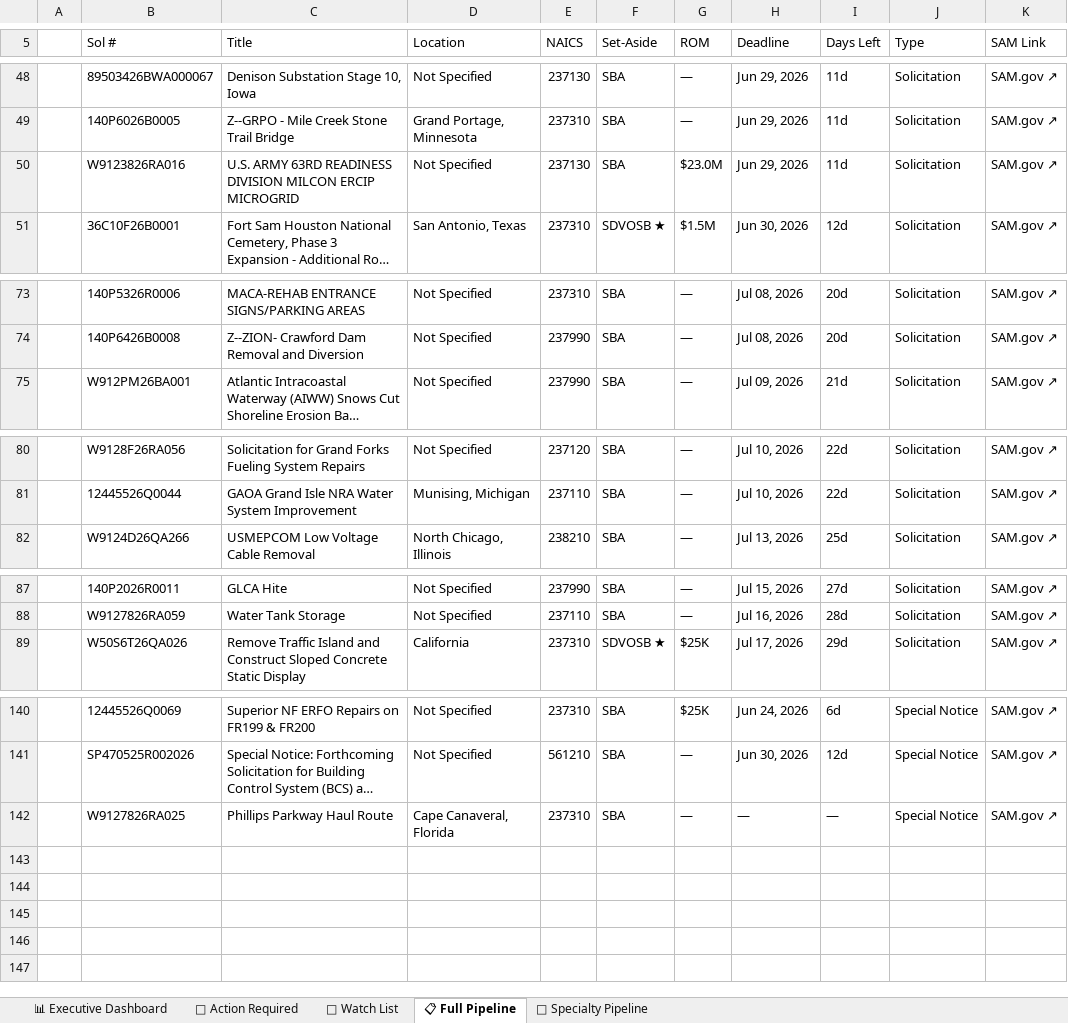
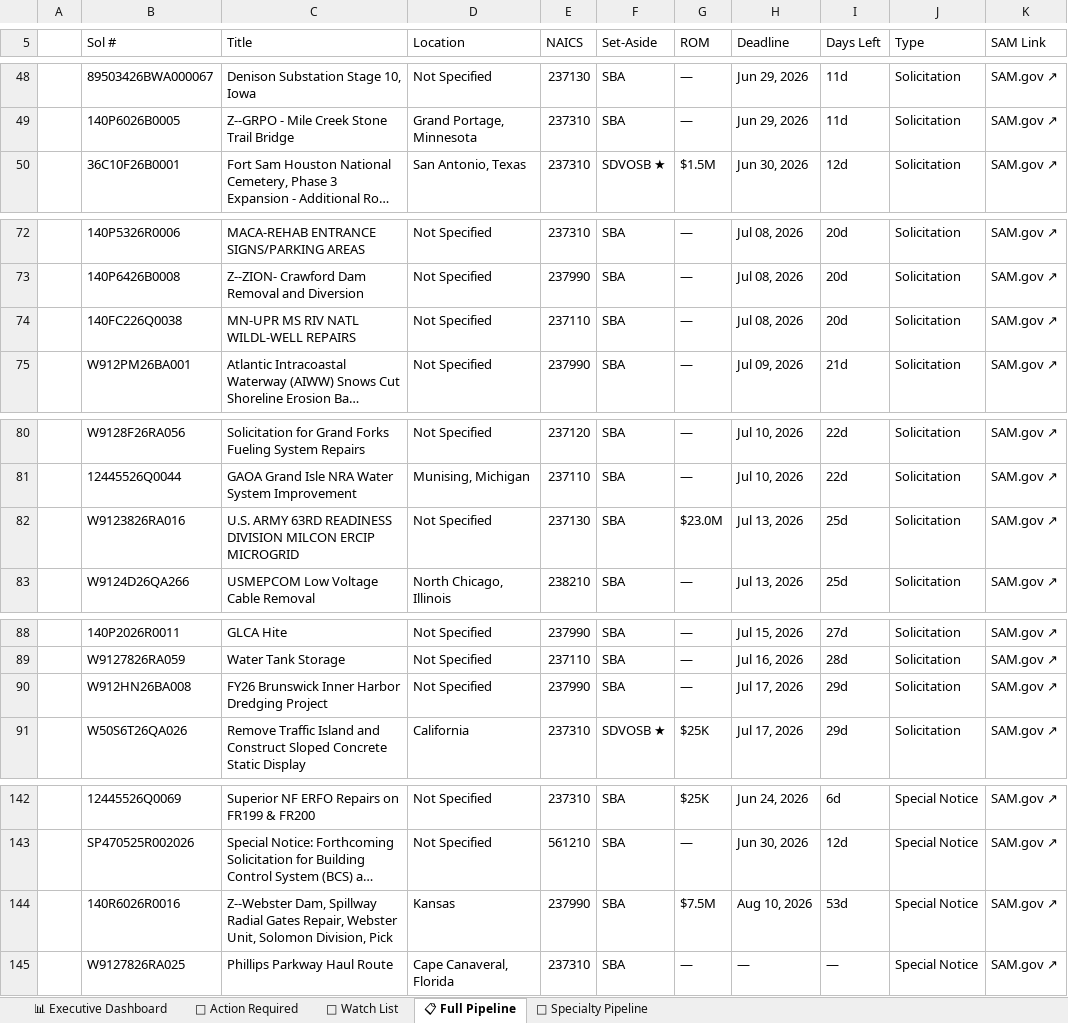
Before and after one commit to juliaopenclaw2026/bd-pipeline, an Excel workbook: SAM_Opportunities_Report_20260617_PM.xlsx, sheet 📋 Full Pipeline, drawn as a sheet; only a part is shown, gaps mark what is left out; long unchanged cells end in …; values as stored, in another font and other column widths than the file's, no cell formats; removed rows and columns are numbered as before the commit, all else as after; the diff covers the shown part only; the diff names each change by its address in the sheet, - before the commit and + after, or states it on an @@ line.

```diff
--- a/SAM_Opportunities_Report_20260617_PM.xlsx (sheet 📋 Full Pipeline)
+++ b/SAM_Opportunities_Report_20260617_PM.xlsx (sheet 📋 Full Pipeline)
-row 50:  | W9123826RA016 | U.S. ARMY 63RD READINESS DIVISION MILCON ERCIP MICROGRID | Not Specified | 237130 | SBA | $23.0M | Jun 29, 2026 | 11d | Solicitation | SAM.gov ↗
+row 74:  | 140FC226Q0038 | MN-UPR MS RIV NATL WILDL-WELL REPAIRS | Not Specified | 237110 | SBA | — | Jul 08, 2026 | 20d | Solicitation | SAM.gov ↗
+row 82:  | W9123826RA016 | U.S. ARMY 63RD READINESS DIVISION MILCON ERCIP MICROGRID | Not Specified | 237130 | SBA | $23.0M | Jul 13, 2026 | 25d | Solicitation | SAM.gov ↗
+row 90:  | W912HN26BA008 | FY26 Brunswick Inner Harbor Dredging Project | Not Specified | 237990 | SBA | — | Jul 17, 2026 | 29d | Solicitation | SAM.gov ↗
+row 144:  | 140R6026R0016 | Z--Webster Dam, Spillway Radial Gates Repair, Webster Unit, Solomon Division, Pick | Kansas | 237990 | SBA | $7.5M | Aug 10, 2026 | 53d | Special Notice | SAM.gov ↗
```
Also changed, not shown: 1 edited cell elsewhere in this sheet, sheet 🔴 Action Required, sheet 🔧 Specialty Pipeline, sheet 📊 Executive Dashboard, sheet 👀 Watch List, cell formats, 4 other files.
